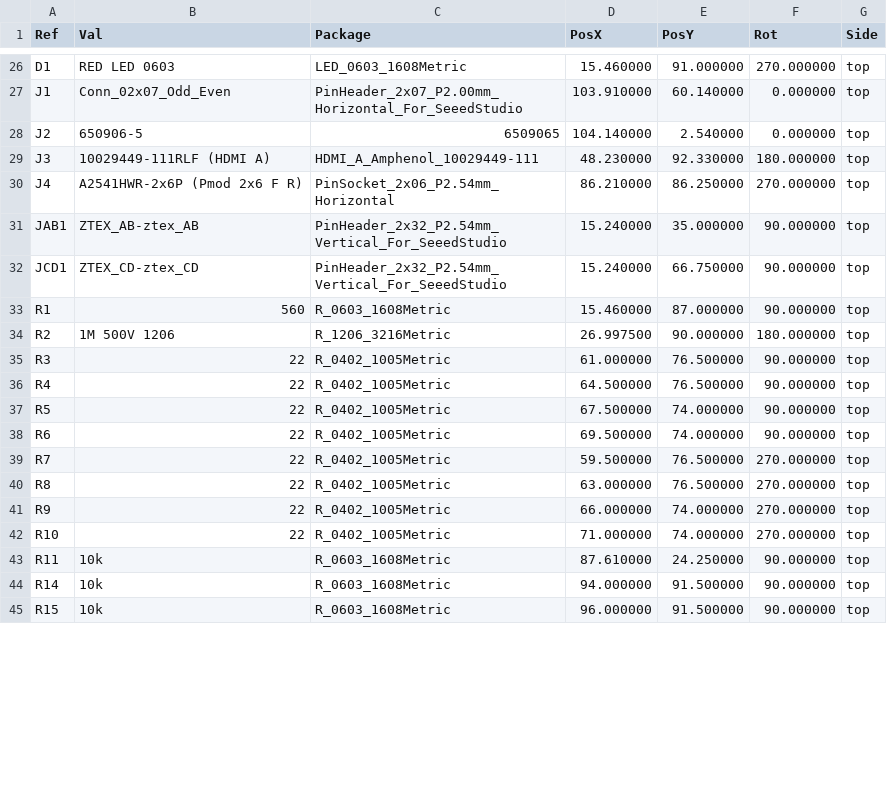
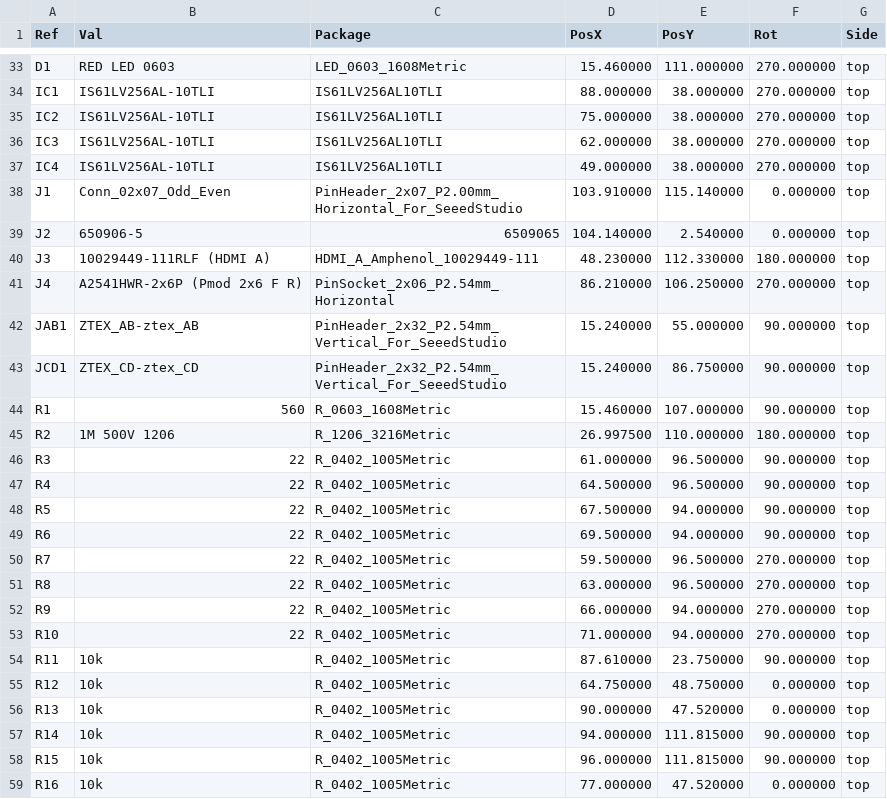
Before and after one commit to MelkhiorVintageComputing/IIsiFPGA, a CSV file: IIsi-to-ztex/IIsi-to-ztex-all-pos.csv, drawn as a sheet; only a part is shown, gaps mark what is left out; the diff covers the shown part only.

```diff
--- a/IIsi-to-ztex/IIsi-to-ztex-all-pos.csv
+++ b/IIsi-to-ztex/IIsi-to-ztex-all-pos.csv
@@ -26,20 +33,27 @@ Ref,Val,Package,PosX,PosY,Rot,Side
-"D1","RED LED 0603","LED_0603_1608Metric",15.460000,91.000000,270.000000,top
-"J1","Conn_02x07_Odd_Even","PinHeader_2x07_P2.00mm_Horizontal_For_SeeedStudio",103.910000,60.140000,0.000000,top
+"D1","RED LED 0603","LED_0603_1608Metric",15.460000,111.000000,270.000000,top
+"IC1","IS61LV256AL-10TLI","IS61LV256AL10TLI",88.000000,38.000000,270.000000,top
+"IC2","IS61LV256AL-10TLI","IS61LV256AL10TLI",75.000000,38.000000,270.000000,top
+"IC3","IS61LV256AL-10TLI","IS61LV256AL10TLI",62.000000,38.000000,270.000000,top
+"IC4","IS61LV256AL-10TLI","IS61LV256AL10TLI",49.000000,38.000000,270.000000,top
+"J1","Conn_02x07_Odd_Even","PinHeader_2x07_P2.00mm_Horizontal_For_SeeedStudio",103.910000,115.140000,0.000000,top
 "J2","650906-5","6509065",104.140000,2.540000,0.000000,top
-"J3","10029449-111RLF (HDMI A)","HDMI_A_Amphenol_10029449-111",48.230000,92.330000,180.000000,top
-"J4","A2541HWR-2x6P (Pmod 2x6 F R)","PinSocket_2x06_P2.54mm_Horizontal",86.210000,86.250000,270.000000,top
-"JAB1","ZTEX_AB-ztex_AB","PinHeader_2x32_P2.54mm_Vertical_For_SeeedStudio",15.240000,35.000000,90.000000,top
-"JCD1","ZTEX_CD-ztex_CD","PinHeader_2x32_P2.54mm_Vertical_For_SeeedStudio",15.240000,66.750000,90.000000,top
-"R1","560","R_0603_1608Metric",15.460000,87.000000,90.000000,top
-"R2","1M 500V 1206","R_1206_3216Metric",26.997500,90.000000,180.000000,top
-"R3","22","R_0402_1005Metric",61.000000,76.500000,90.000000,top
-"R4","22","R_0402_1005Metric",64.500000,76.500000,90.000000,top
-"R5","22","R_0402_1005Metric",67.500000,74.000000,90.000000,top
-"R6","22","R_0402_1005Metric",69.500000,74.000000,90.000000,top
-"R7","22","R_0402_1005Metric",59.500000,76.500000,270.000000,top
-"R8","22","R_0402_1005Metric",63.000000,76.500000,270.000000,top
-"R9","22","R_0402_1005Metric",66.000000,74.000000,270.000000,top
-"R10","22","R_0402_1005Metric",71.000000,74.000000,270.000000,top
-"R11","10k","R_0603_1608Metric",87.610000,24.250000,90.000000,top
-"R14","10k","R_0603_1608Metric",94.000000,91.500000,90.000000,top
-"R15","10k","R_0603_1608Metric",96.000000,91.500000,90.000000,top
+"J3","10029449-111RLF (HDMI A)","HDMI_A_Amphenol_10029449-111",48.230000,112.330000,180.000000,top
+"J4","A2541HWR-2x6P (Pmod 2x6 F R)","PinSocket_2x06_P2.54mm_Horizontal",86.210000,106.250000,270.000000,top
+"JAB1","ZTEX_AB-ztex_AB","PinHeader_2x32_P2.54mm_Vertical_For_SeeedStudio",15.240000,55.000000,90.000000,top
+"JCD1","ZTEX_CD-ztex_CD","PinHeader_2x32_P2.54mm_Vertical_For_SeeedStudio",15.240000,86.750000,90.000000,top
+"R1","560","R_0603_1608Metric",15.460000,107.000000,90.000000,top
+"R2","1M 500V 1206","R_1206_3216Metric",26.997500,110.000000,180.000000,top
+"R3","22","R_0402_1005Metric",61.000000,96.500000,90.000000,top
+"R4","22","R_0402_1005Metric",64.500000,96.500000,90.000000,top
+"R5","22","R_0402_1005Metric",67.500000,94.000000,90.000000,top
+"R6","22","R_0402_1005Metric",69.500000,94.000000,90.000000,top
+"R7","22","R_0402_1005Metric",59.500000,96.500000,270.000000,top
+"R8","22","R_0402_1005Metric",63.000000,96.500000,270.000000,top
+"R9","22","R_0402_1005Metric",66.000000,94.000000,270.000000,top
+"R10","22","R_0402_1005Metric",71.000000,94.000000,270.000000,top
+"R11","10k","R_0402_1005Metric",87.610000,23.750000,90.000000,top
+"R12","10k","R_0402_1005Metric",64.750000,48.750000,0.000000,top
+"R13","10k","R_0402_1005Metric",90.000000,47.520000,0.000000,top
+"R14","10k","R_0402_1005Metric",94.000000,111.815000,90.000000,top
+"R15","10k","R_0402_1005Metric",96.000000,111.815000,90.000000,top
+"R16","10k","R_0402_1005Metric",77.000000,47.520000,0.000000,top
```
Also changed, not shown: 9 added rows and 59 edited cells elsewhere in this file, IIsi-to-ztex/IIsi-to-ztex-all-pos-jlcpcb.csv, IIsi-to-ztex/IIsi-to-ztex-jlcpcb.csv, 26 other files.
